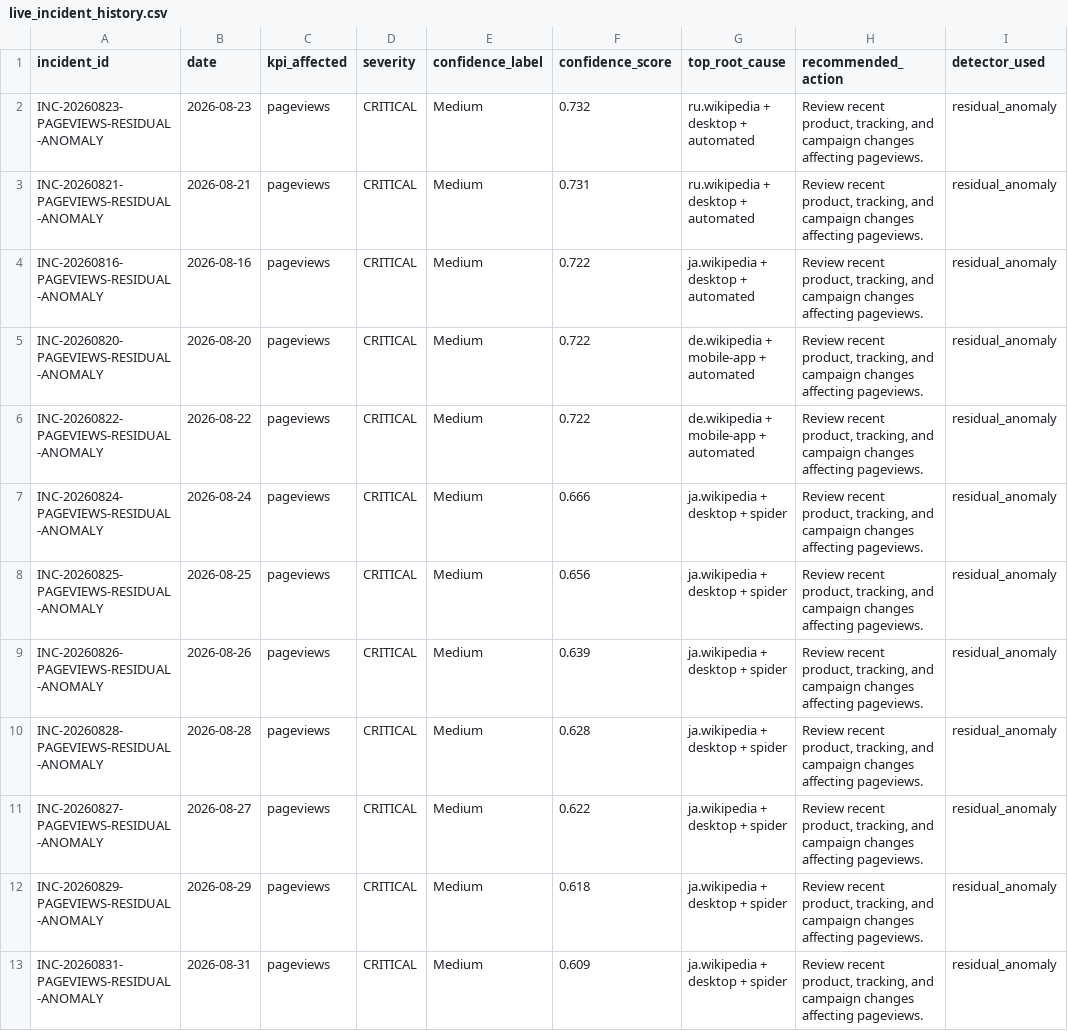
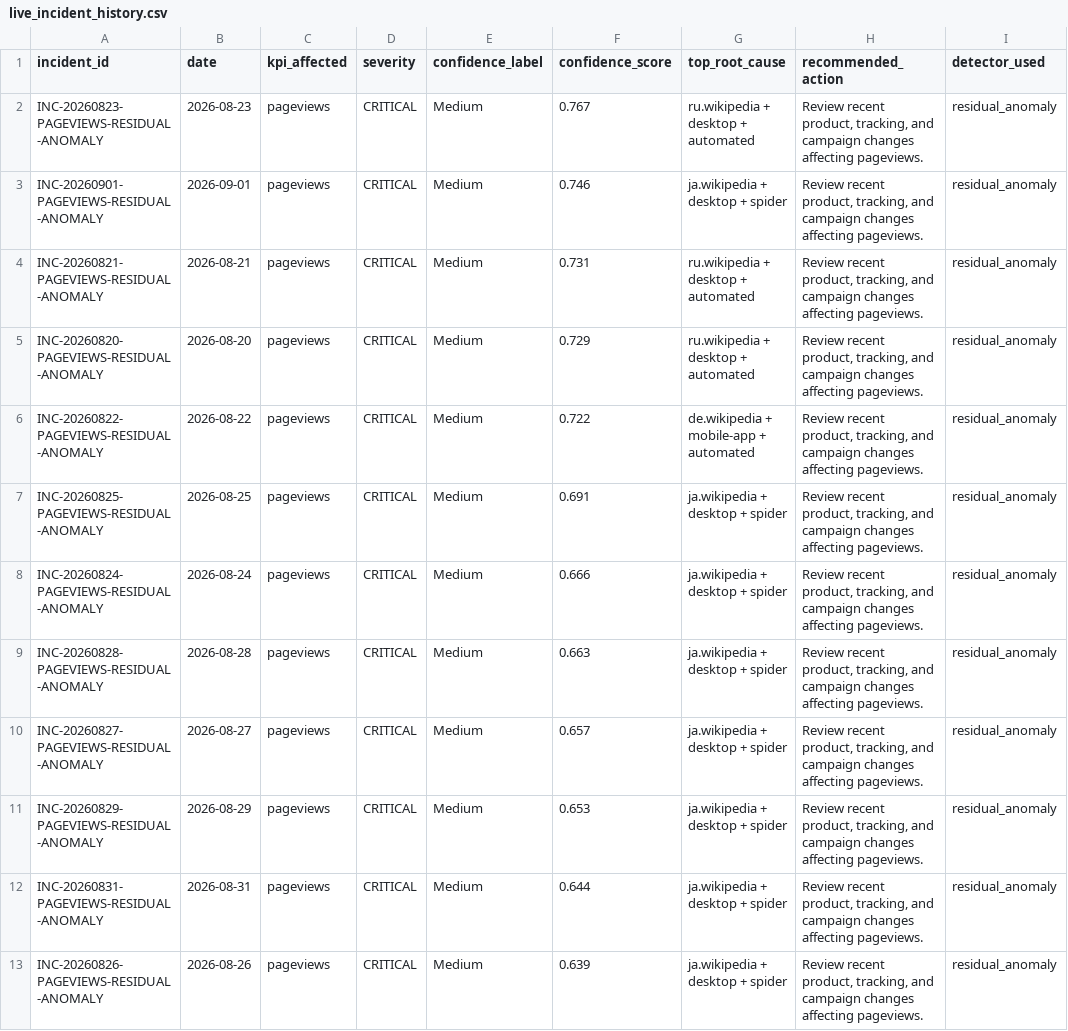
Before and after one commit to Kartz82/kpi-anomaly-diagnostics, a CSV file: data/live/reports/live_incident_history.csv, drawn as a sheet.

```diff
--- a/data/live/reports/live_incident_history.csv
+++ b/data/live/reports/live_incident_history.csv
@@ -1,13 +1,13 @@
 incident_id,date,kpi_affected,severity,confidence_label,confidence_score,top_root_cause,recommended_action,detector_used
-INC-20260823-PAGEVIEWS-RESIDUAL-ANOMALY,2026-08-23,pageviews,CRITICAL,Medium,0.732,ru.wikipedia + desktop + automated,"Review recent product, tracking, and campaign changes affecting pageviews.",residual_anomaly
+INC-20260823-PAGEVIEWS-RESIDUAL-ANOMALY,2026-08-23,pageviews,CRITICAL,Medium,0.767,ru.wikipedia + desktop + automated,"Review recent product, tracking, and campaign changes affecting pageviews.",residual_anomaly
+INC-20260901-PAGEVIEWS-RESIDUAL-ANOMALY,2026-09-01,pageviews,CRITICAL,Medium,0.746,ja.wikipedia + desktop + spider,"Review recent product, tracking, and campaign changes affecting pageviews.",residual_anomaly
 INC-20260821-PAGEVIEWS-RESIDUAL-ANOMALY,2026-08-21,pageviews,CRITICAL,Medium,0.731,ru.wikipedia + desktop + automated,"Review recent product, tracking, and campaign changes affecting pageviews.",residual_anomaly
-INC-20260816-PAGEVIEWS-RESIDUAL-ANOMALY,2026-08-16,pageviews,CRITICAL,Medium,0.722,ja.wikipedia + desktop + automated,"Review recent product, tracking, and campaign changes affecting pageviews.",residual_anomaly
-INC-20260820-PAGEVIEWS-RESIDUAL-ANOMALY,2026-08-20,pageviews,CRITICAL,Medium,0.722,de.wikipedia + mobile-app + automated,"Review recent product, tracking, and campaign changes affecting pageviews.",residual_anomaly
+INC-20260820-PAGEVIEWS-RESIDUAL-ANOMALY,2026-08-20,pageviews,CRITICAL,Medium,0.729,ru.wikipedia + desktop + automated,"Review recent product, tracking, and campaign changes affecting pageviews.",residual_anomaly
 INC-20260822-PAGEVIEWS-RESIDUAL-ANOMALY,2026-08-22,pageviews,CRITICAL,Medium,0.722,de.wikipedia + mobile-app + automated,"Review recent product, tracking, and campaign changes affecting pageviews.",residual_anomaly
+INC-20260825-PAGEVIEWS-RESIDUAL-ANOMALY,2026-08-25,pageviews,CRITICAL,Medium,0.691,ja.wikipedia + desktop + spider,"Review recent product, tracking, and campaign changes affecting pageviews.",residual_anomaly
 INC-20260824-PAGEVIEWS-RESIDUAL-ANOMALY,2026-08-24,pageviews,CRITICAL,Medium,0.666,ja.wikipedia + desktop + spider,"Review recent product, tracking, and campaign changes affecting pageviews.",residual_anomaly
-INC-20260825-PAGEVIEWS-RESIDUAL-ANOMALY,2026-08-25,pageviews,CRITICAL,Medium,0.656,ja.wikipedia + desktop + spider,"Review recent product, tracking, and campaign changes affecting pageviews.",residual_anomaly
+INC-20260828-PAGEVIEWS-RESIDUAL-ANOMALY,2026-08-28,pageviews,CRITICAL,Medium,0.663,ja.wikipedia + desktop + spider,"Review recent product, tracking, and campaign changes affecting pageviews.",residual_anomaly
+INC-20260827-PAGEVIEWS-RESIDUAL-ANOMALY,2026-08-27,pageviews,CRITICAL,Medium,0.657,ja.wikipedia + desktop + spider,"Review recent product, tracking, and campaign changes affecting pageviews.",residual_anomaly
+INC-20260829-PAGEVIEWS-RESIDUAL-ANOMALY,2026-08-29,pageviews,CRITICAL,Medium,0.653,ja.wikipedia + desktop + spider,"Review recent product, tracking, and campaign changes affecting pageviews.",residual_anomaly
+INC-20260831-PAGEVIEWS-RESIDUAL-ANOMALY,2026-08-31,pageviews,CRITICAL,Medium,0.644,ja.wikipedia + desktop + spider,"Review recent product, tracking, and campaign changes affecting pageviews.",residual_anomaly
 INC-20260826-PAGEVIEWS-RESIDUAL-ANOMALY,2026-08-26,pageviews,CRITICAL,Medium,0.639,ja.wikipedia + desktop + spider,"Review recent product, tracking, and campaign changes affecting pageviews.",residual_anomaly
-INC-20260828-PAGEVIEWS-RESIDUAL-ANOMALY,2026-08-28,pageviews,CRITICAL,Medium,0.628,ja.wikipedia + desktop + spider,"Review recent product, tracking, and campaign changes affecting pageviews.",residual_anomaly
-INC-20260827-PAGEVIEWS-RESIDUAL-ANOMALY,2026-08-27,pageviews,CRITICAL,Medium,0.622,ja.wikipedia + desktop + spider,"Review recent product, tracking, and campaign changes affecting pageviews.",residual_anomaly
-INC-20260829-PAGEVIEWS-RESIDUAL-ANOMALY,2026-08-29,pageviews,CRITICAL,Medium,0.618,ja.wikipedia + desktop + spider,"Review recent product, tracking, and campaign changes affecting pageviews.",residual_anomaly
-INC-20260831-PAGEVIEWS-RESIDUAL-ANOMALY,2026-08-31,pageviews,CRITICAL,Medium,0.609,ja.wikipedia + desktop + spider,"Review recent product, tracking, and campaign changes affecting pageviews.",residual_anomaly
```
Also changed, not shown: data/live/reports/live_top_root_causes.csv, 6 other files.
